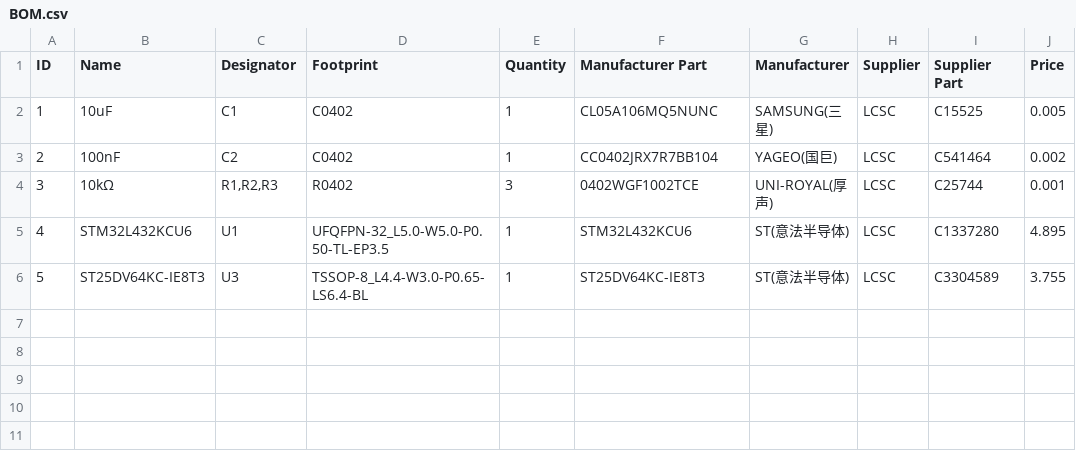
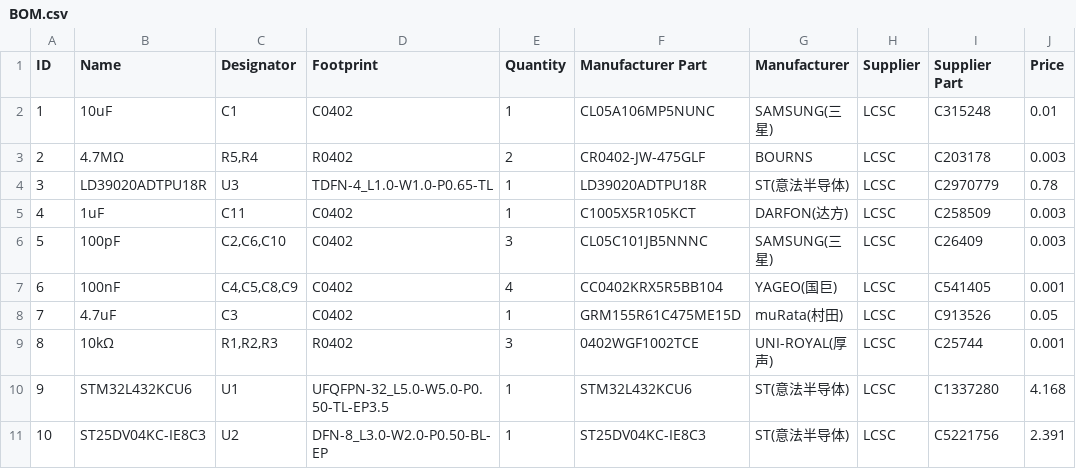
Before and after one commit to Tuszy/phygital-nfc-tag, a CSV file: pcb/BOM.csv, drawn as a sheet; addresses are those after the commit; the diff names each change by its address in the sheet, - before the commit and + after, or states it on an @@ line.

```diff
--- a/pcb/BOM.csv
+++ b/pcb/BOM.csv
-F2 (Manufacturer Part): CL05A106MQ5NUNC
+F2 (Manufacturer Part): CL05A106MP5NUNC
-I2 (Supplier Part): C15525
+I2 (Supplier Part): C315248
-J2 (Price): 0.005
+J2 (Price): 0.01
+row 3: 2 | 4.7MΩ | R5,R4 | R0402 | 2 | CR0402-JW-475GLF | BOURNS | LCSC | C203178 | 0.003
+row 4: 3 | LD39020ADTPU18R | U3 | TDFN-4_L1.0-W1.0-P0.65-TL | 1 | LD39020ADTPU18R | ST(意法半导体) | LCSC | C2970779 | 0.78
+row 5: 4 | 1uF | C11 | C0402 | 1 | C1005X5R105KCT | DARFON(达方) | LCSC | C258509 | 0.003
+row 6: 5 | 100pF | C2,C6,C10 | C0402 | 3 | CL05C101JB5NNNC | SAMSUNG(三星) | LCSC | C26409 | 0.003
@@ column A (ID) renumbered from row 7 down @@
-C7 (Designator): C2
+C7 (Designator): C4,C5,C8,C9
-E7 (Quantity): 1
+E7 (Quantity): 4
-F7 (Manufacturer Part): CC0402JRX7R7BB104
+F7 (Manufacturer Part): CC0402KRX5R5BB104
-I7 (Supplier Part): C541464
+I7 (Supplier Part): C541405
-J7 (Price): 0.002
+J7 (Price): 0.001
+row 8: 7 | 4.7uF | C3 | C0402 | 1 | GRM155R61C475ME15D | muRata(村田) | LCSC | C913526 | 0.05
-J10 (Price): 4.895
+J10 (Price): 4.168
-B11 (Name): ST25DV64KC-IE8T3
+B11 (Name): ST25DV04KC-IE8C3
-C11 (Designator): U3
+C11 (Designator): U2
-D11 (Footprint): TSSOP-8_L4.4-W3.0-P0.65-LS6.4-BL
+D11 (Footprint): DFN-8_L3.0-W2.0-P0.50-BL-EP
-F11 (Manufacturer Part): ST25DV64KC-IE8T3
+F11 (Manufacturer Part): ST25DV04KC-IE8C3
-I11 (Supplier Part): C3304589
+I11 (Supplier Part): C5221756
-J11 (Price): 3.755
+J11 (Price): 2.391
```
Also changed, not shown: pcb/PickAndPlace.csv, 13 other files.
